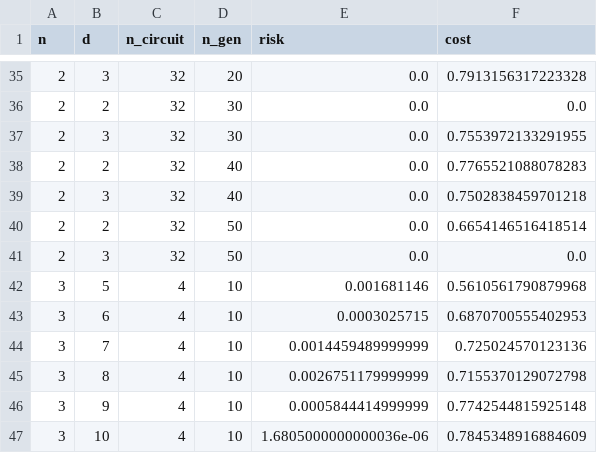
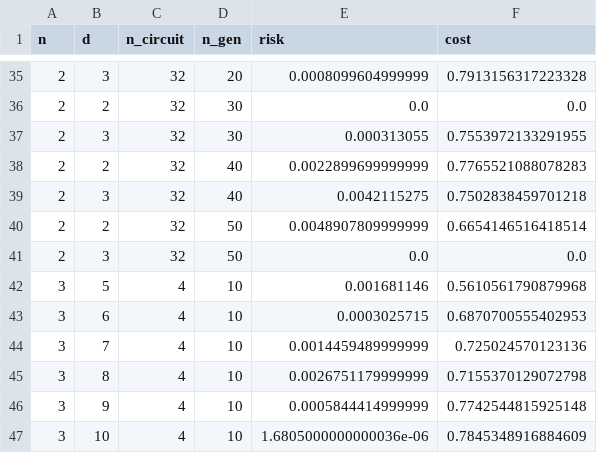
Before and after one commit to vutuanhai237/GA-QAS, a CSV file: codes/risk.csv, drawn as a sheet; only a part is shown, gaps mark what is left out; the diff covers the shown part only.

Commit message:
Update risk

```diff
--- a/codes/risk.csv
+++ b/codes/risk.csv
@@ -35,7 +35,7 @@ n,d,n_circuit,n_gen,risk,cost
-2,3,32,20,0.0,0.7913156317223328
+2,3,32,20,0.0008099604999999,0.7913156317223328
 2,2,32,30,0.0,0.0
-2,3,32,30,0.0,0.7553972133291955
-2,2,32,40,0.0,0.7765521088078283
-2,3,32,40,0.0,0.7502838459701218
-2,2,32,50,0.0,0.6654146516418514
+2,3,32,30,0.000313055,0.7553972133291955
+2,2,32,40,0.0022899699999999,0.7765521088078283
+2,3,32,40,0.0042115275,0.7502838459701218
+2,2,32,50,0.0048907809999999,0.6654146516418514
 2,3,32,50,0.0,0.0
```
Also changed, not shown: 25 edited cells elsewhere in this file, codes/risk copy.csv, 1 other file.
